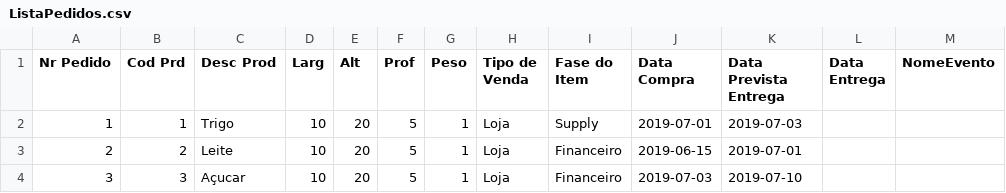
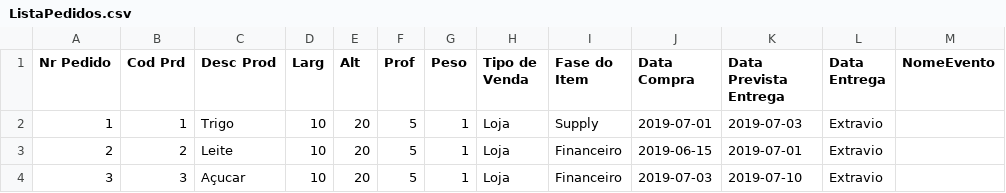
Before and after one commit to JohnLennonNA/IA-SistemasEspecialistas, a CSV file: app/ListaPedidos.csv, drawn as a sheet.

Commit message:
changes in the csv file

```diff
--- a/app/ListaPedidos.csv
+++ b/app/ListaPedidos.csv
@@ -1,4 +1,4 @@
 Nr Pedido;Cod Prd;Desc Prod;Larg;Alt;Prof;Peso;Tipo de Venda;Fase do Item;Data Compra;Data Prevista Entrega;Data Entrega;NomeEvento;
-1;1;Trigo ;10;20;5;1;Loja;Supply;2019-07-01;2019-07-03;
-2;2;Leite;10;20;5;1;Loja;Financeiro;2019-06-15;2019-07-01;
-3;3;Açucar;10;20;5;1;Loja;Financeiro;2019-07-03;2019-07-10;
+1;1;Trigo ;10;20;5;1;Loja;Supply;2019-07-01;2019-07-03;Extravio;
+2;2;Leite;10;20;5;1;Loja;Financeiro;2019-06-15;2019-07-01;Extravio;
+3;3;Açucar;10;20;5;1;Loja;Financeiro;2019-07-03;2019-07-10;Extravio;
```
